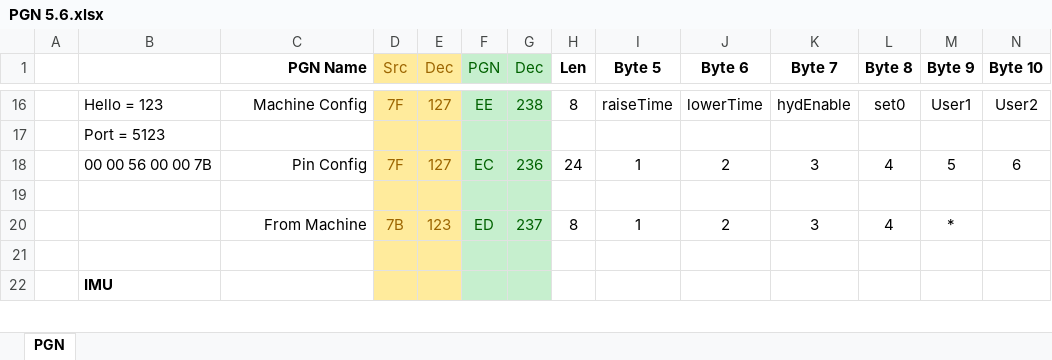
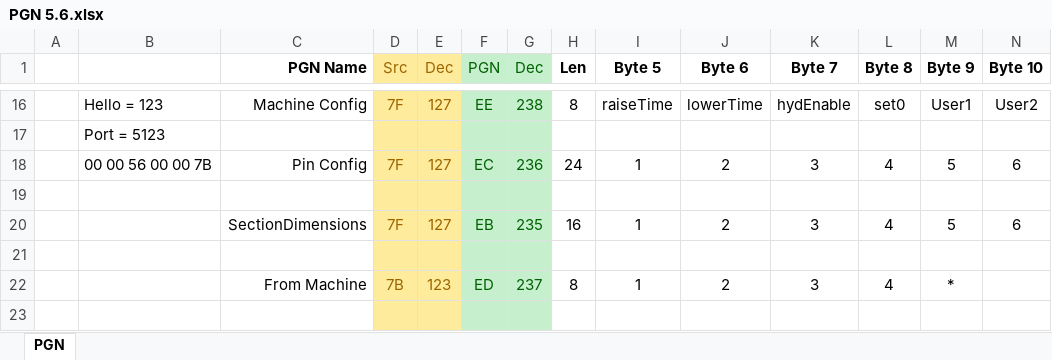
Before and after one commit to farmerbriantee/AgOpenGPS, an Excel workbook: Support/PGN 5.6.xlsx, sheet PGN, drawn as a sheet; only a part is shown, gaps mark what is left out; the shorter side is filled out with more unchanged rows; values as stored, in another font and other column widths than the file's, no borders; rows hold the shown columns only; the diff names each change by its address in the sheet, - before the commit and + after, or states it on an @@ line.

Commit message:
section Width Sent with section config

```diff
--- a/Support/PGN 5.6.xlsx (sheet PGN)
+++ b/Support/PGN 5.6.xlsx (sheet PGN)
+row 20:  |  | SectionDimensions | 7F | 127 | EB | 235 | 16 | 1 | 2 | 3 | 4 | 5 | 6
+row 21: (empty)
```
Also changed, not shown: 4 other files.
